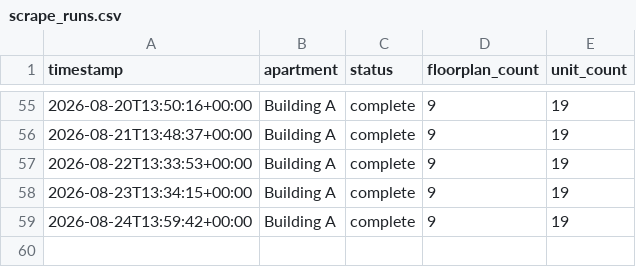
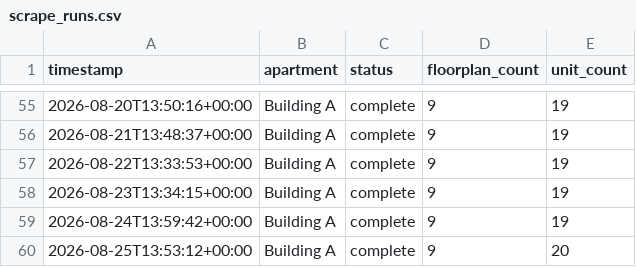
Before and after one commit to playuhh/tracker, a CSV file: data/scrape_runs.csv, drawn as a sheet; only a part is shown, gaps mark what is left out.

```diff
--- a/data/scrape_runs.csv
+++ b/data/scrape_runs.csv
@@ -59 +59,2 @@ timestamp,apartment,status,floorplan_count,unit_count
 2026-08-24T13:59:42+00:00,Building A,complete,9,19
+2026-08-25T13:53:12+00:00,Building A,complete,9,20
```
Also changed, not shown: data/floorplan_daily.csv, data/unit_prices.csv, 2 other files.
